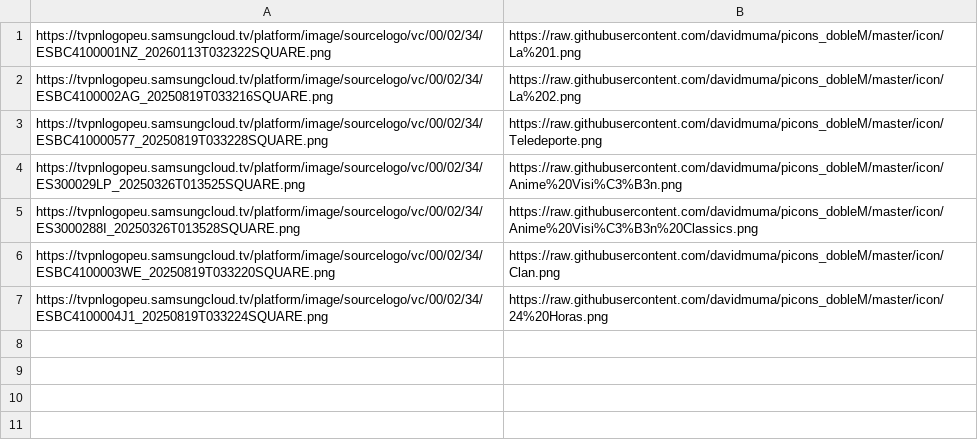
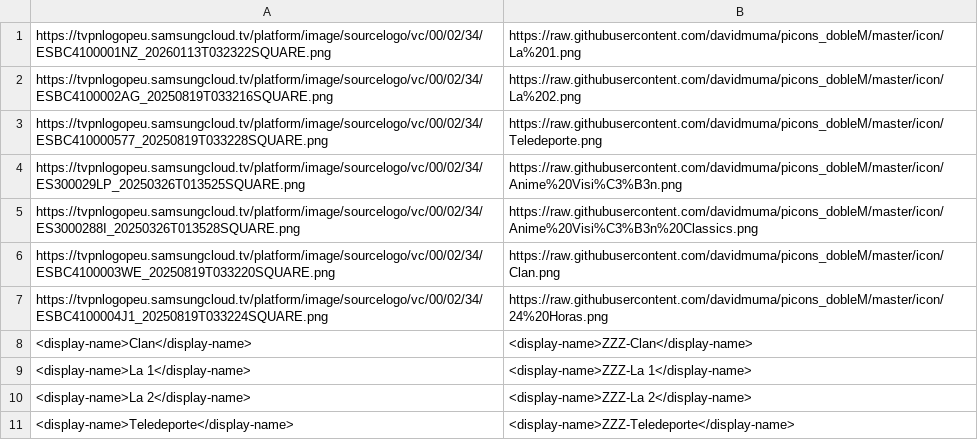
Before and after one commit to kreris/picons, a CSV file: reemplazos.csv, drawn as a sheet.

```diff
--- a/reemplazos.csv
+++ b/reemplazos.csv
@@ -7 +7,5 @@
 "https://tvpnlogopeu.samsungcloud.tv/platform/image/sourcelogo/vc/00/02/34/ESBC4100004J1_20250819T033224SQUARE.png","https://raw.githubusercontent.com/davidmuma/picons_dobleM/master/icon/24%20Horas.png"
+<display-name>Clan</display-name>,<display-name>ZZZ-Clan</display-name>
+<display-name>La 1</display-name>,<display-name>ZZZ-La 1</display-name>
+<display-name>La 2</display-name>,<display-name>ZZZ-La 2</display-name>
+<display-name>Teledeporte</display-name>,<display-name>ZZZ-Teledeporte</display-name>
```
Also changed, not shown: 6 other files.
